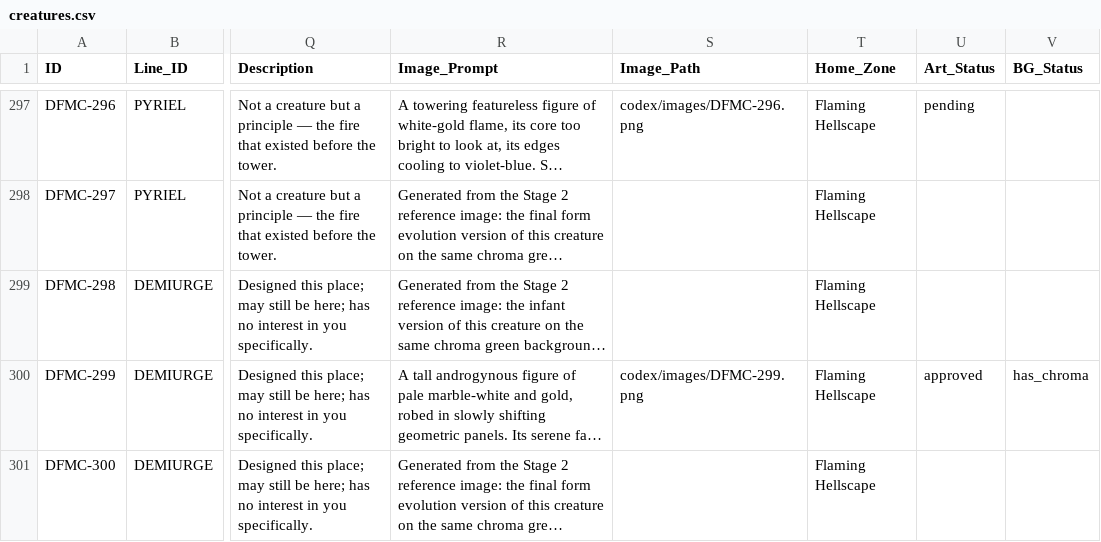
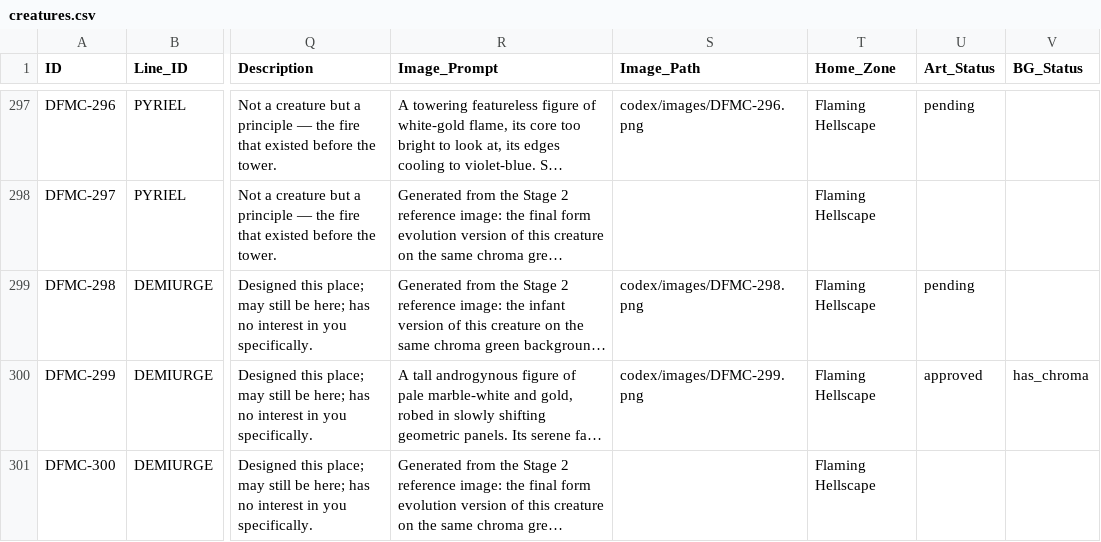
Before and after one commit to eccestanczyk/dfmc, a CSV file: codex/creatures.csv, drawn as a sheet; only a part is shown, gaps mark what is left out; long unchanged cells end in …; the diff names each change by its address in the sheet, - before the commit and + after, or states it on an @@ line.

Commit message:
Wire DFMC-298

```diff
--- a/codex/creatures.csv
+++ b/codex/creatures.csv
-S299 (Image_Path): (empty)
+S299 (Image_Path): codex/images/DFMC-298.png
-U299 (Art_Status): (empty)
+U299 (Art_Status): pending
```
